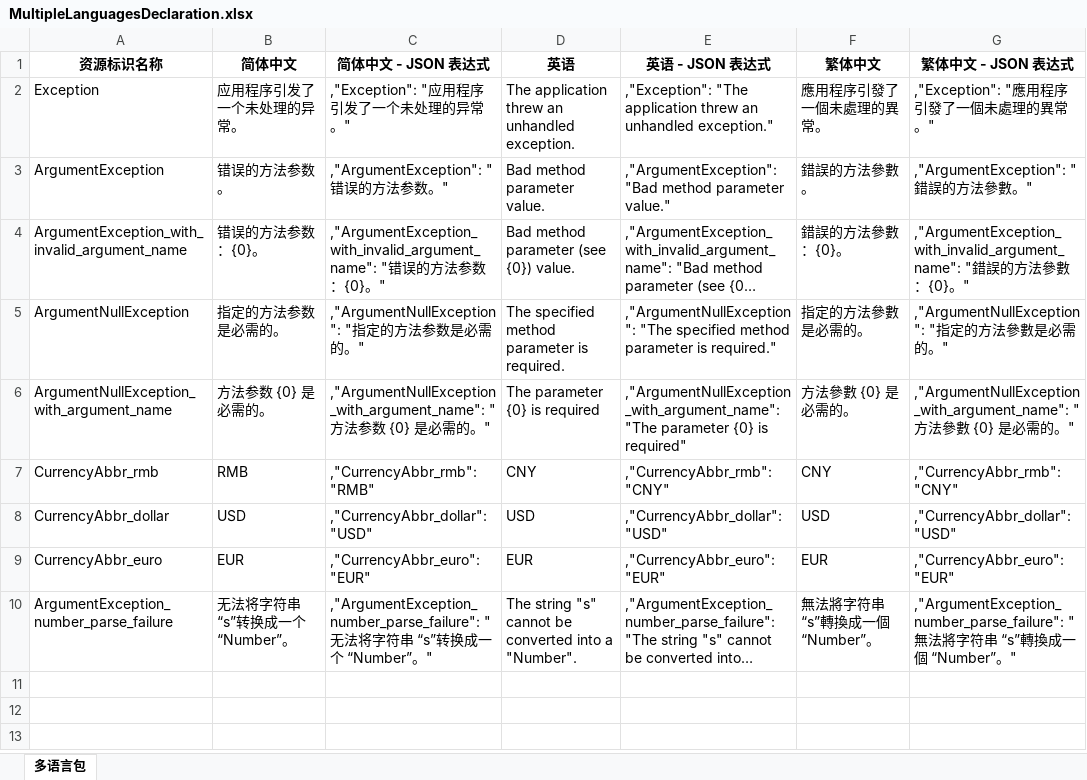
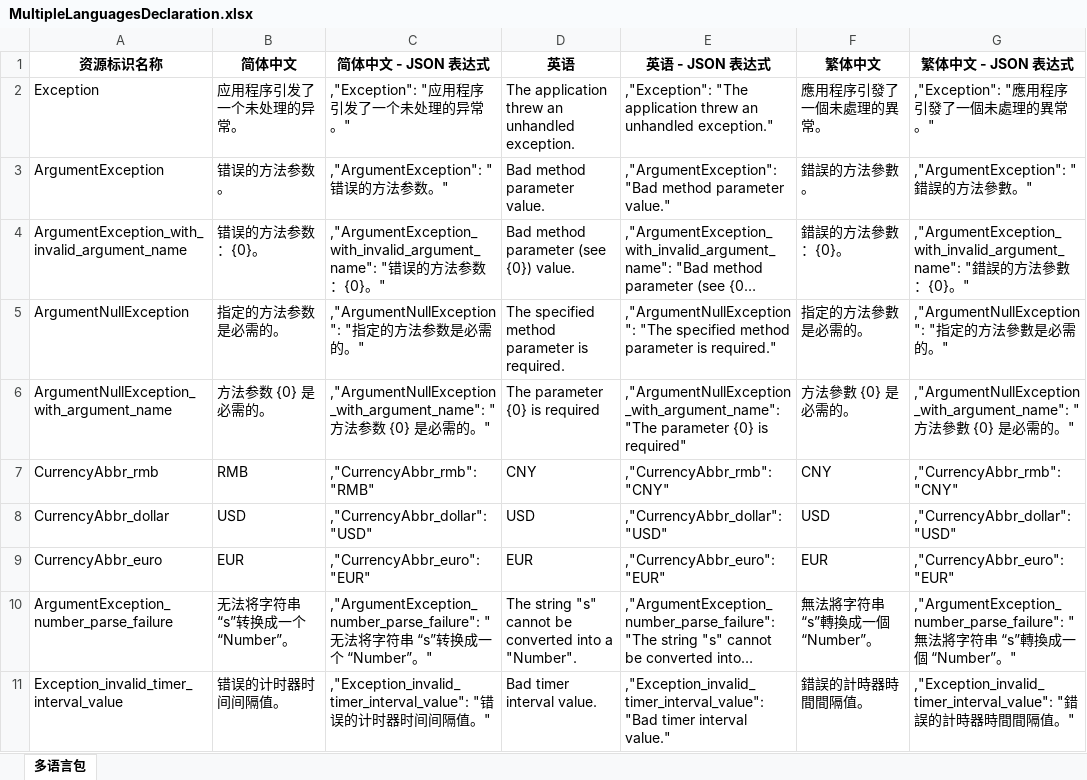
Before and after one commit to niacomsoft-ai/js, an Excel workbook: docs/MultipleLanguagesDeclaration.xlsx, sheet 多语言包, drawn as a sheet; long unchanged cells end in …; values as stored, in another font and other column widths than the file's, no borders; the diff names each change by its address in the sheet, - before the commit and + after, or states it on an @@ line.

Commit message:
feat: 新增与 Timer 计时器相关的多语言资源。

```diff
--- a/docs/MultipleLanguagesDeclaration.xlsx (sheet 多语言包)
+++ b/docs/MultipleLanguagesDeclaration.xlsx (sheet 多语言包)
+row 11: Exception_invalid_timer_interval_value | 错误的计时器时间间隔值。 | ,"Exception_invalid_timer_interval_value": "错误的计时器时间间隔值。" | Bad timer interval value. | ,"Exception_invalid_timer_interval_value": "Bad timer interval value." | 錯誤的計時器時間間隔值。 | ,"Exception_invalid_timer_interval_value": "錯誤的計時器時間間隔值。"
```
Also changed, not shown: 3 other files.
